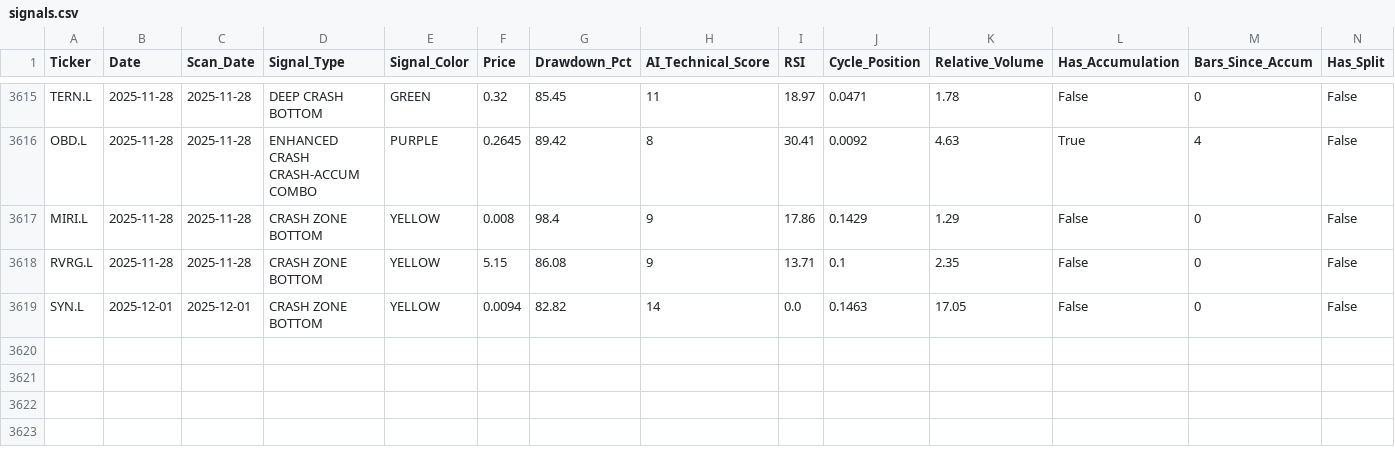
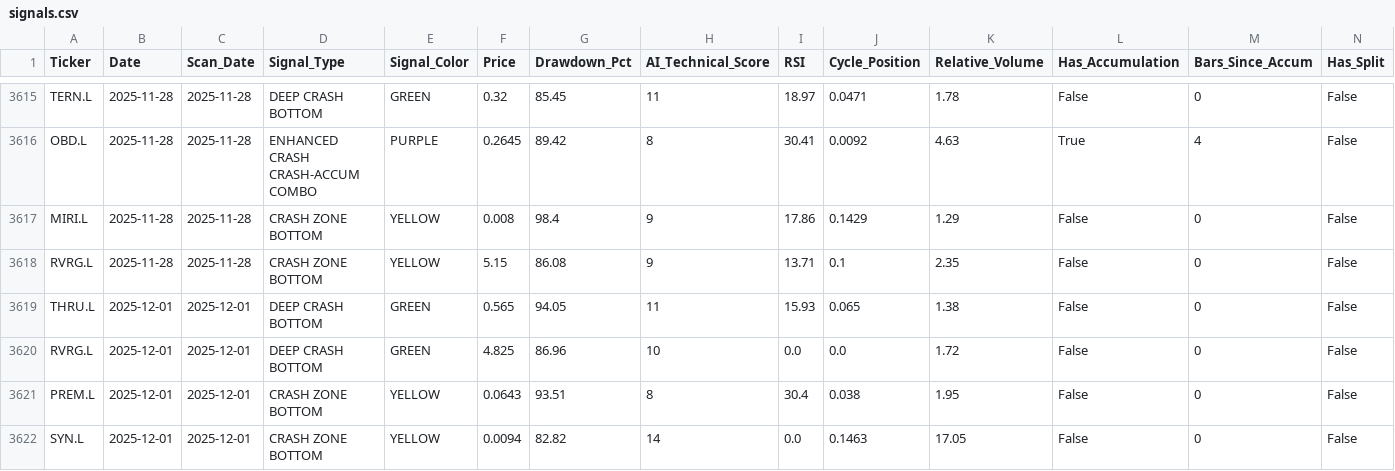
Before and after one commit to arbtraderlabs/CrashDash, a CSV file: data/signals.csv, drawn as a sheet; only a part is shown, gaps mark what is left out; rows hold the shown columns only; the diff names each change by its address in the sheet, - before the commit and + after, or states it on an @@ line.

Commit message:
data: Auto-update from automation - 2025-12-01 17:12:29 UTC

```diff
--- a/data/signals.csv
+++ b/data/signals.csv
+row 3619: THRU.L | 2025-12-01 | 2025-12-01 | DEEP CRASH BOTTOM | GREEN | 0.565 | 94.05 | 11 | 15.93 | 0.065 | 1.38 | False | 0 | False
+row 3620: RVRG.L | 2025-12-01 | 2025-12-01 | DEEP CRASH BOTTOM | GREEN | 4.825 | 86.96 | 10 | 0.0 | 0.0 | 1.72 | False | 0 | False
+row 3621: PREM.L | 2025-12-01 | 2025-12-01 | CRASH ZONE BOTTOM | YELLOW | 0.0643 | 93.51 | 8 | 30.4 | 0.038 | 1.95 | False | 0 | False
```
Also changed, not shown: 2 other files.
